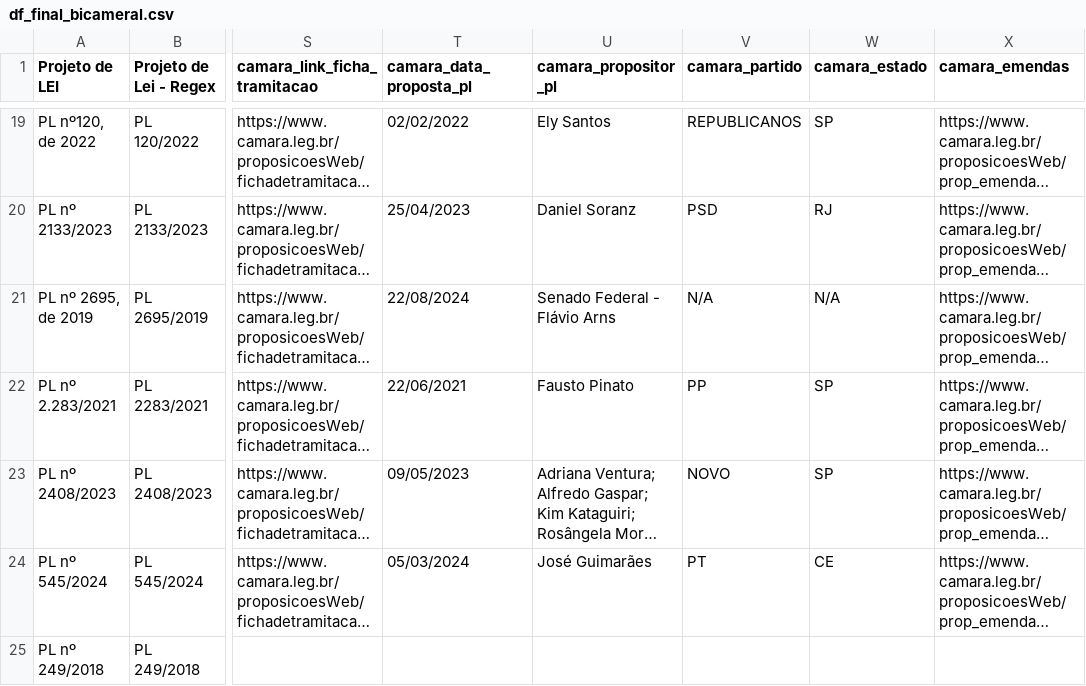
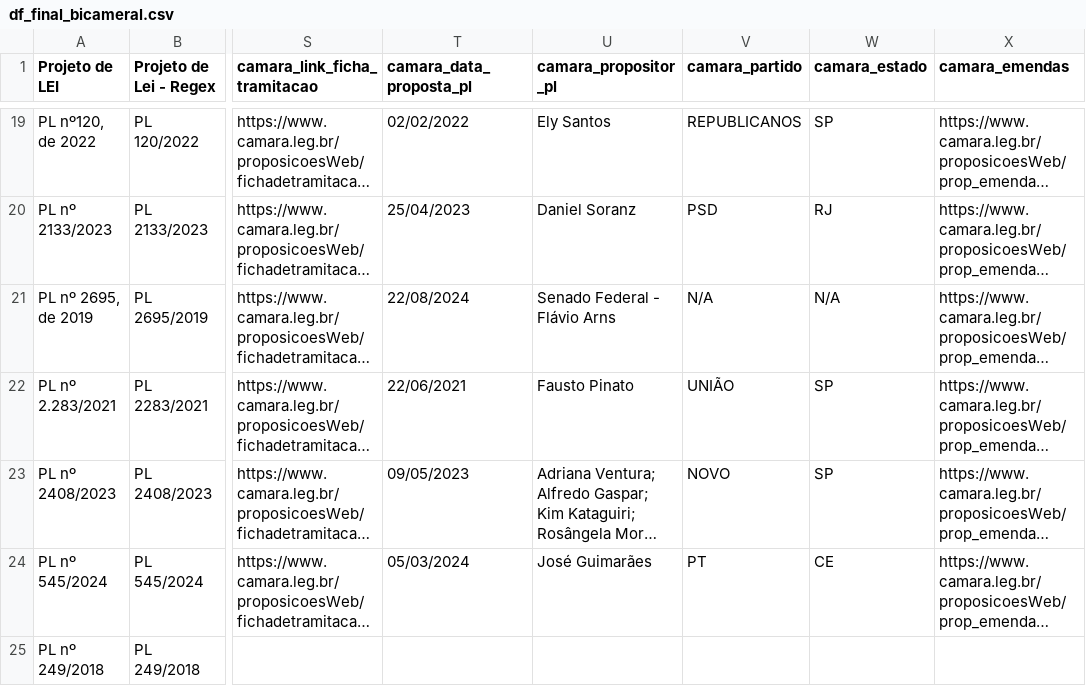
Before and after one commit to lab-dados-seges/monitoramento-parlamentar-delog-v2, a CSV file: data/df_final_bicameral.csv, drawn as a sheet; only a part is shown, gaps mark what is left out; long unchanged cells end in …; the diff names each change by its address in the sheet, - before the commit and + after, or states it on an @@ line.

```diff
--- a/data/df_final_bicameral.csv
+++ b/data/df_final_bicameral.csv
-V22 (camara_partido): PP
+V22 (camara_partido): UNIÃO
```
